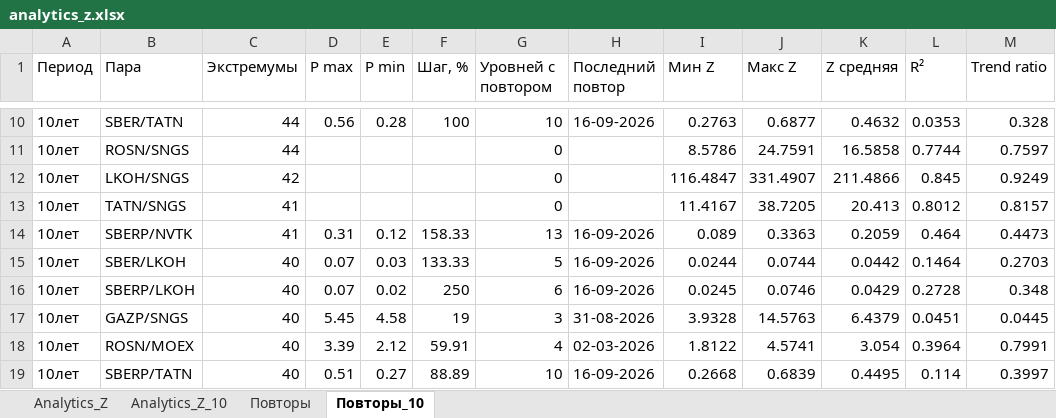
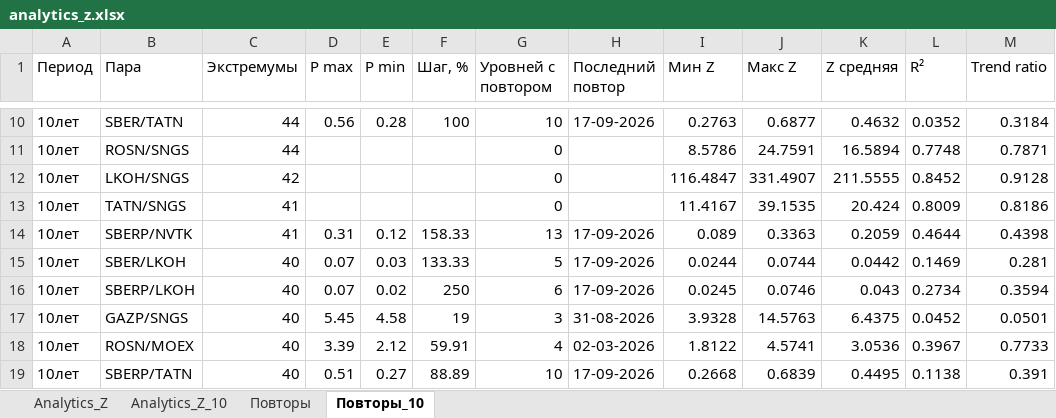
Before and after one commit to gadotkach/pairs-trading, an Excel workbook: analytics_z.xlsx, sheet Повторы_10, drawn as a sheet; only a part is shown, gaps mark what is left out; values as stored, in another font and other column widths than the file's, no borders; the diff covers the shown part only; the diff names each change by its address in the sheet, - before the commit and + after, or states it on an @@ line.

```diff
--- a/analytics_z.xlsx (sheet Повторы_10)
+++ b/analytics_z.xlsx (sheet Повторы_10)
-H10 (Последний повтор): 16-09-2026
+H10 (Последний повтор): 17-09-2026
-L10 (R²): 0.0353
+L10 (R²): 0.0352
-M10 (Trend ratio): 0.328
+M10 (Trend ratio): 0.3184
-K11 (Z средняя): 16.5858
+K11 (Z средняя): 16.5894
-L11 (R²): 0.7744
+L11 (R²): 0.7748
-M11 (Trend ratio): 0.7597
+M11 (Trend ratio): 0.7871
-K12 (Z средняя): 211.4866
+K12 (Z средняя): 211.5555
-L12 (R²): 0.845
+L12 (R²): 0.8452
-M12 (Trend ratio): 0.9249
+M12 (Trend ratio): 0.9128
-J13 (Макс Z): 38.7205
+J13 (Макс Z): 39.1535
-K13 (Z средняя): 20.413
+K13 (Z средняя): 20.424
-L13 (R²): 0.8012
+L13 (R²): 0.8009
-M13 (Trend ratio): 0.8157
+M13 (Trend ratio): 0.8186
-H14:H16 (Последний повтор): 16-09-2026
+H14:H16 (Последний повтор): 17-09-2026
-L14 (R²): 0.464
+L14 (R²): 0.4644
-M14 (Trend ratio): 0.4473
+M14 (Trend ratio): 0.4398
-L15 (R²): 0.1464
+L15 (R²): 0.1469
-M15 (Trend ratio): 0.2703
+M15 (Trend ratio): 0.281
-K16 (Z средняя): 0.0429
+K16 (Z средняя): 0.043
-L16 (R²): 0.2728
+L16 (R²): 0.2734
-M16 (Trend ratio): 0.348
+M16 (Trend ratio): 0.3594
-K17 (Z средняя): 6.4379
+K17 (Z средняя): 6.4375
-L17 (R²): 0.0451
+L17 (R²): 0.0452
-M17 (Trend ratio): 0.0445
+M17 (Trend ratio): 0.0501
-K18 (Z средняя): 3.054
+K18 (Z средняя): 3.0536
-L18 (R²): 0.3964
+L18 (R²): 0.3967
-M18 (Trend ratio): 0.7991
+M18 (Trend ratio): 0.7733
-H19 (Последний повтор): 16-09-2026
+H19 (Последний повтор): 17-09-2026
-L19 (R²): 0.114
+L19 (R²): 0.1138
-M19 (Trend ratio): 0.3997
+M19 (Trend ratio): 0.391
```
Also changed, not shown: 1249 edited cells elsewhere in this sheet, sheet Analytics_Z_10, sheet Analytics_Z, sheet Повторы, pair_strategies_analysis.xlsx, 1 other file.
